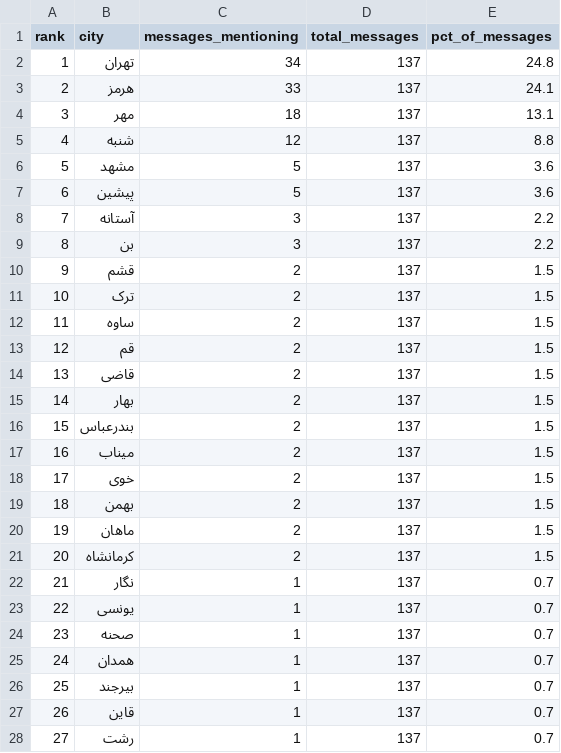
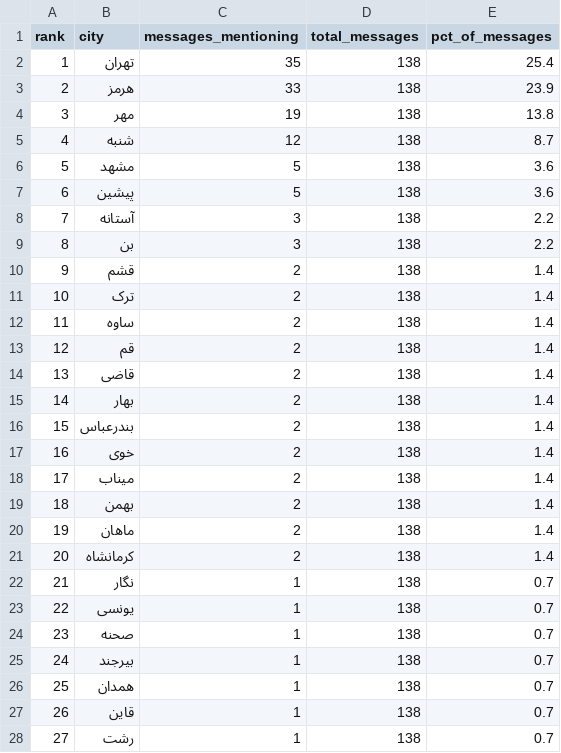
Before and after one commit to Baggiest/ZADAN, a CSV file: counts.csv, drawn as a sheet; only a part is shown; the diff covers the shown part only.

```diff
--- a/counts.csv
+++ b/counts.csv
@@ -1,28 +1,28 @@
 rank,city,messages_mentioning,total_messages,pct_of_messages
-1,تهران,34,137,24.8
-2,هرمز,33,137,24.1
-3,مهر,18,137,13.1
-4,شنبه,12,137,8.8
-5,مشهد,5,137,3.6
-6,پیشین,5,137,3.6
-7,آستانه,3,137,2.2
-8,بن,3,137,2.2
-9,قشم,2,137,1.5
-10,ترک,2,137,1.5
-11,ساوه,2,137,1.5
-12,قم,2,137,1.5
-13,قاضی,2,137,1.5
-14,بهار,2,137,1.5
-15,بندرعباس,2,137,1.5
-16,میناب,2,137,1.5
-17,خوی,2,137,1.5
-18,بهمن,2,137,1.5
-19,ماهان,2,137,1.5
-20,کرمانشاه,2,137,1.5
-21,نگار,1,137,0.7
-22,یونسی,1,137,0.7
-23,صحنه,1,137,0.7
-24,همدان,1,137,0.7
-25,بیرجند,1,137,0.7
-26,قاین,1,137,0.7
-27,رشت,1,137,0.7
+1,تهران,35,138,25.4
+2,هرمز,33,138,23.9
+3,مهر,19,138,13.8
+4,شنبه,12,138,8.7
+5,مشهد,5,138,3.6
+6,پیشین,5,138,3.6
+7,آستانه,3,138,2.2
+8,بن,3,138,2.2
+9,قشم,2,138,1.4
+10,ترک,2,138,1.4
+11,ساوه,2,138,1.4
+12,قم,2,138,1.4
+13,قاضی,2,138,1.4
+14,بهار,2,138,1.4
+15,بندرعباس,2,138,1.4
+16,خوی,2,138,1.4
+17,میناب,2,138,1.4
+18,بهمن,2,138,1.4
+19,ماهان,2,138,1.4
+20,کرمانشاه,2,138,1.4
+21,نگار,1,138,0.7
+22,یونسی,1,138,0.7
+23,صحنه,1,138,0.7
+24,بیرجند,1,138,0.7
+25,همدان,1,138,0.7
+26,قاین,1,138,0.7
+27,رشت,1,138,0.7
```
Also changed, not shown: 62 edited cells elsewhere in this file, public/sample/counts-48h.csv, public/sample/counts-72h.csv, 2 other files.
